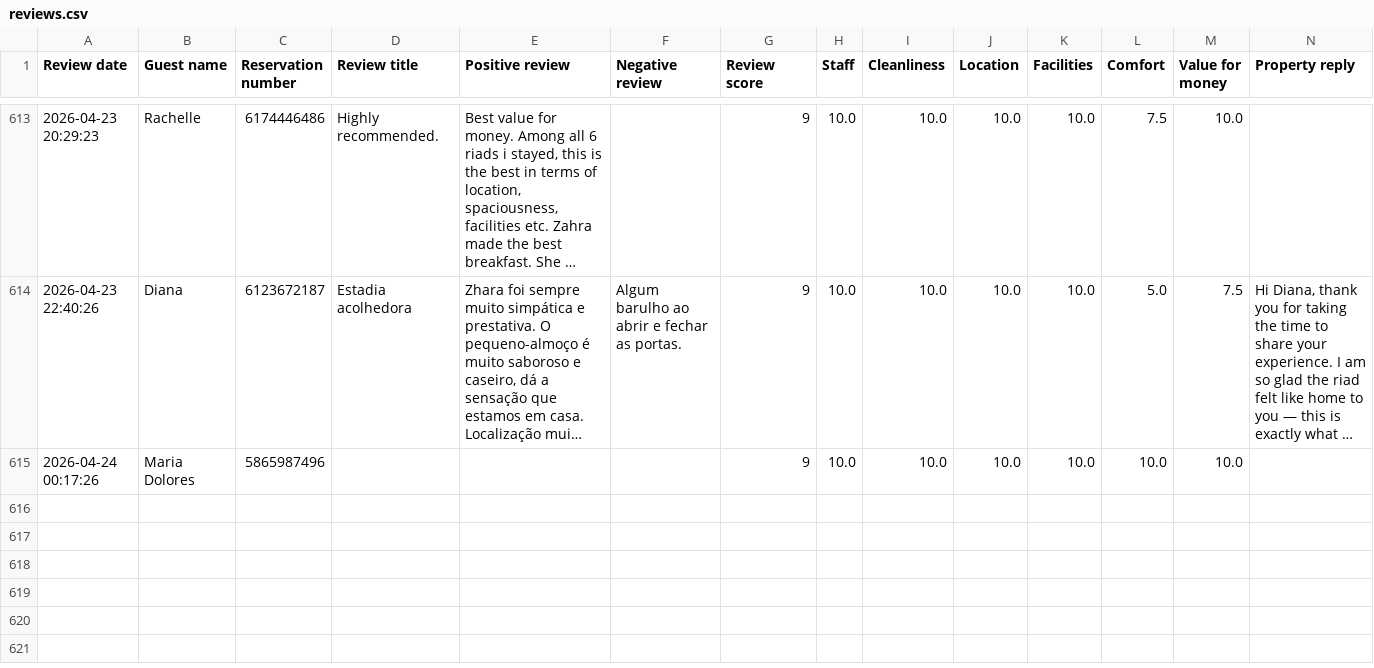
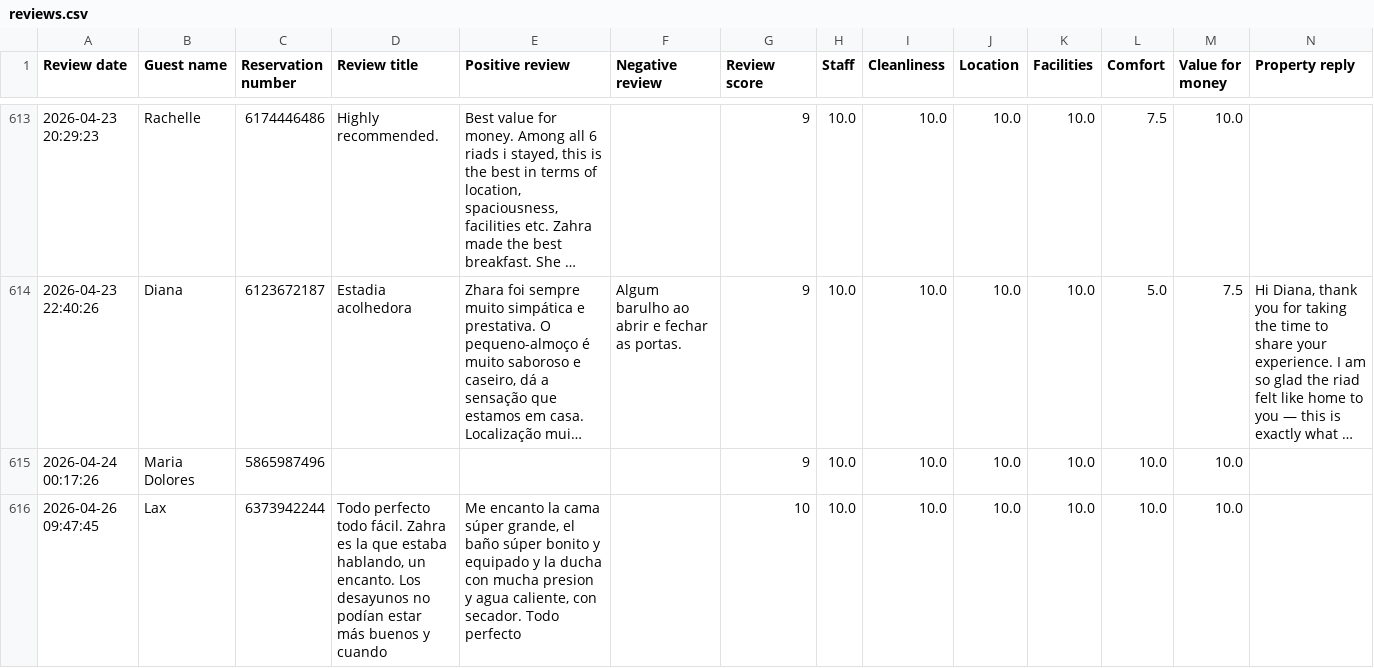
Before and after one commit to sienaindigoandlavender/ops-riad-di-siena-4, a CSV file: data/reviews.csv, drawn as a sheet; only a part is shown, gaps mark what is left out; long unchanged cells end in …; the diff covers the shown part only; the diff names each change by its address in the sheet, - before the commit and + after, or states it on an @@ line.

Commit message:
Add files via upload

```diff
--- a/data/reviews.csv
+++ b/data/reviews.csv
+row 616: 2026-04-26 09:47:45 | Lax | 6373942244 | Todo perfecto todo fácil. Zahra es la que estaba hablando, un encanto. Los desayunos no podían estar más buenos y cuando | Me encanto la cama súper grande, el baño súper bonito y equipado y la ducha con mucha presion y agua caliente, con secador. Todo perfecto |  | 10 | 10.0 | 10.0 | 10.0 | 10.0 | 10.0 | 10.0
```
Also changed, not shown: 1 added row elsewhere in this file.
